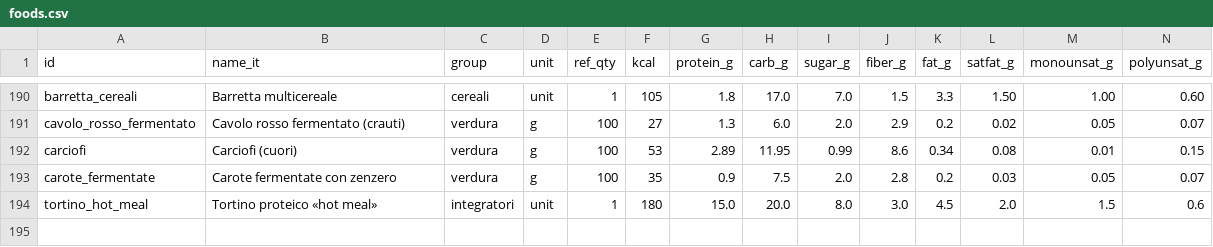
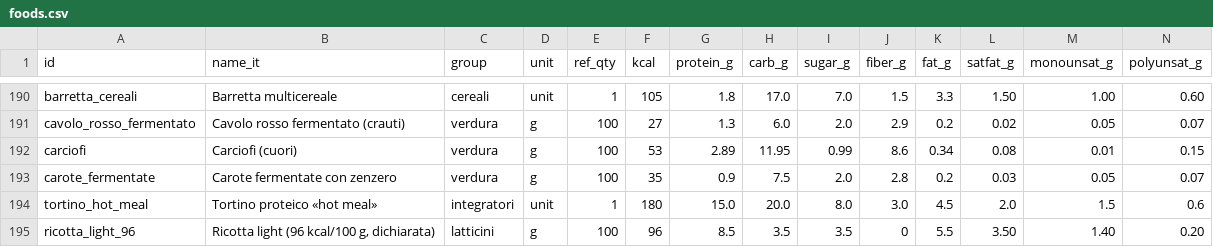
Before and after one commit to micmer-git/micmer-git.github.io, a CSV file: tools/food/data/foods.csv, drawn as a sheet; only a part is shown, gaps mark what is left out; rows hold the shown columns only; the diff names each change by its address in the sheet, - before the commit and + after, or states it on an @@ line.

```diff
--- a/tools/food/data/foods.csv
+++ b/tools/food/data/foods.csv
+row 195: ricotta_light_96 | Ricotta light (96 kcal/100 g, dichiarata) | latticini | g | 100 | 96 | 8.5 | 3.5 | 3.5 | 0 | 5.5 | 3.50 | 1.40 | 0.20
```
Also changed, not shown: tools/food/data/activities.csv, tools/food/data/food_log.csv, 8 other files.
